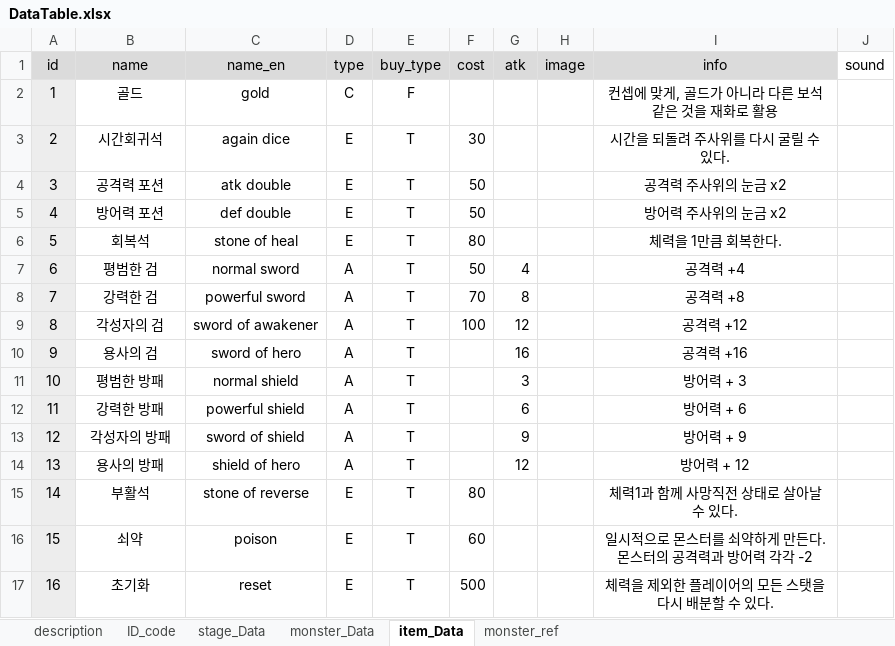
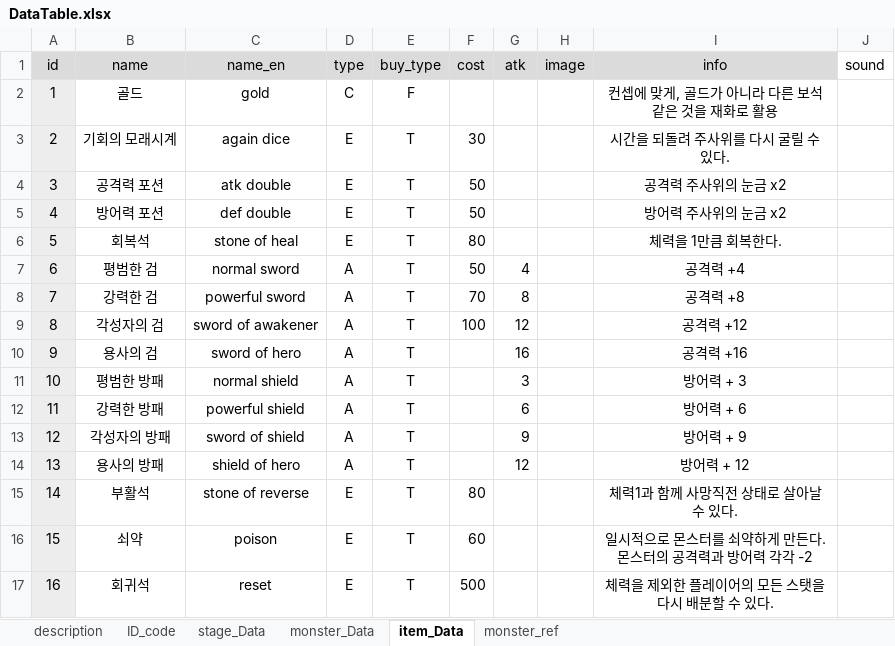
Before and after one commit to kmk5844/DarkDice, an Excel workbook: DarkDice/Assets/Scritable/Excel/DataTable.xlsx, sheet item_Data, drawn as a sheet; values as stored, in another font and other column widths than the file's, no borders; table styles not drawn; the diff names each change by its address in the sheet, - before the commit and + after, or states it on an @@ line.

```diff
--- a/DarkDice/Assets/Scritable/Excel/DataTable.xlsx (sheet item_Data)
+++ b/DarkDice/Assets/Scritable/Excel/DataTable.xlsx (sheet item_Data)
-B3 (name): 시간회귀석
+B3 (name): 기회의 모래시계
-B17 (name): 초기화
+B17 (name): 회귀석
```
Also changed, not shown: sheet monster_Data, sheet stage_Data, formulas that keep their value, 29 other files.
